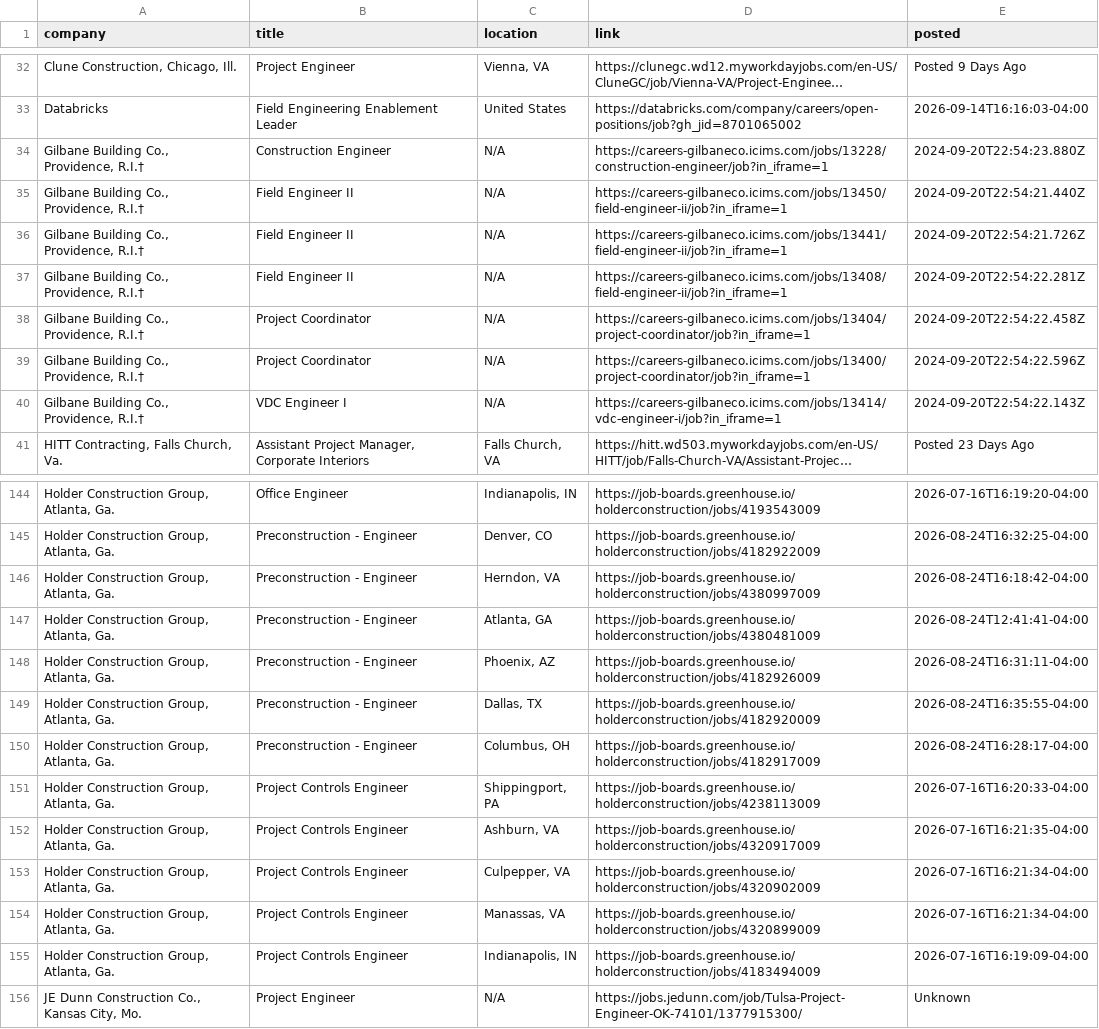
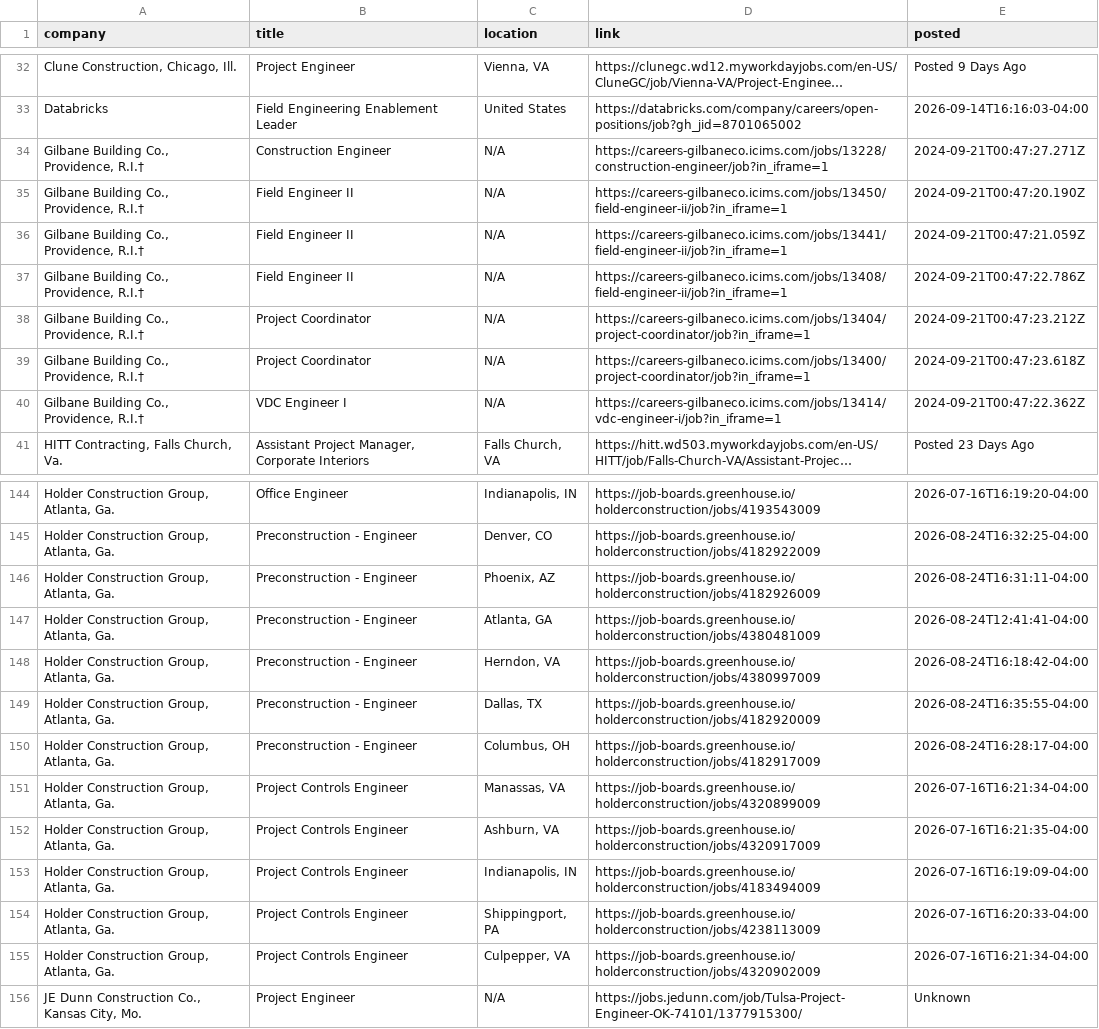
Before and after one commit to harsha271199/jp, a CSV file: current_jobs.csv, drawn as a sheet; only a part is shown, gaps mark what is left out; long unchanged cells end in …; the diff covers the shown part only; the diff names each change by its address in the sheet, - before the commit and + after, or states it on an @@ line.

```diff
--- a/current_jobs.csv
+++ b/current_jobs.csv
-E34 (posted): 2024-09-20T22:54:23.880Z
+E34 (posted): 2024-09-21T00:47:27.271Z
-E35 (posted): 2024-09-20T22:54:21.440Z
+E35 (posted): 2024-09-21T00:47:20.190Z
-E36 (posted): 2024-09-20T22:54:21.726Z
+E36 (posted): 2024-09-21T00:47:21.059Z
-E37 (posted): 2024-09-20T22:54:22.281Z
+E37 (posted): 2024-09-21T00:47:22.786Z
-E38 (posted): 2024-09-20T22:54:22.458Z
+E38 (posted): 2024-09-21T00:47:23.212Z
-E39 (posted): 2024-09-20T22:54:22.596Z
+E39 (posted): 2024-09-21T00:47:23.618Z
-E40 (posted): 2024-09-20T22:54:22.143Z
+E40 (posted): 2024-09-21T00:47:22.362Z
@@ row 148 moved to row 146: Holder Construction Group, Atlanta, Ga. @@
@@ row 154 moved to row 151: Holder Construction Group, Atlanta, Ga. @@
@@ row 155 moved to row 153: Holder Construction Group, Atlanta, Ga. @@
```
Also changed, not shown: 15 moved rows elsewhere in this file, source_health.csv.
